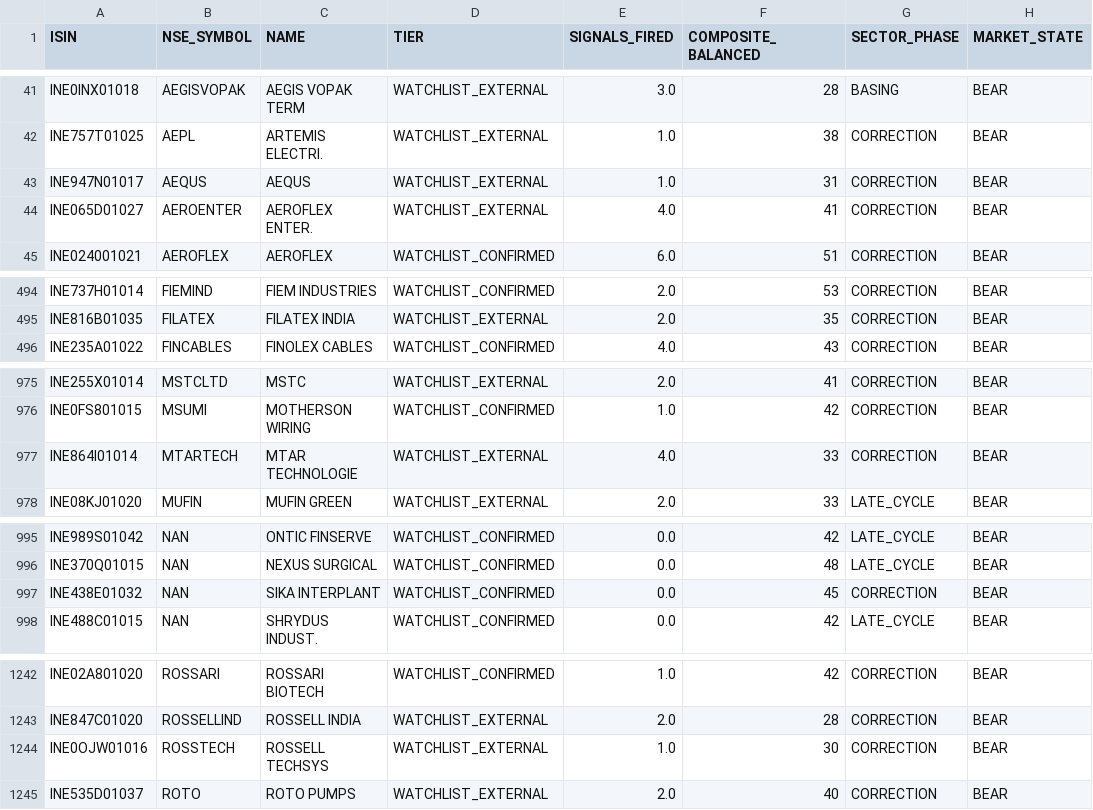
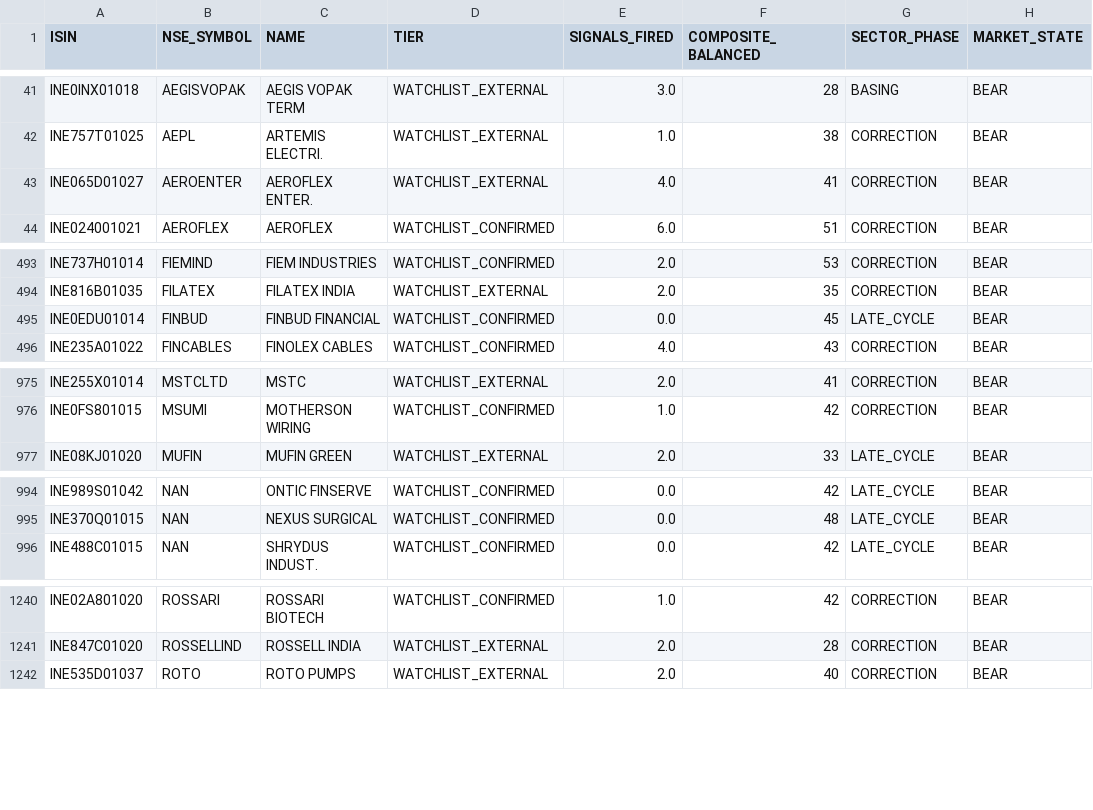
Before and after one commit to rajkshroff/multibagger-alerts, a CSV file: watchlist_for_cloud.csv, drawn as a sheet; only a part is shown, gaps mark what is left out; the diff covers the shown part only.

```diff
--- a/watchlist_for_cloud.csv
+++ b/watchlist_for_cloud.csv
@@ -42,3 +42,2 @@ INE0INX01018,AEGISVOPAK,AEGIS VOPAK TERM,WATCHLIST_EXTERNAL,3.0,28,BASING,BEAR
 INE757T01025,AEPL,ARTEMIS ELECTRI.,WATCHLIST_EXTERNAL,1.0,38,CORRECTION,BEAR
-INE947N01017,AEQUS,AEQUS,WATCHLIST_EXTERNAL,1.0,31,CORRECTION,BEAR
 INE065D01027,AEROENTER,AEROFLEX ENTER.,WATCHLIST_EXTERNAL,4.0,41,CORRECTION,BEAR
@@ -495,2 +494,3 @@ INE737H01014,FIEMIND,FIEM INDUSTRIES,WATCHLIST_CONFIRMED,2.0,53,CORRECTION,BEAR
 INE816B01035,FILATEX,FILATEX INDIA,WATCHLIST_EXTERNAL,2.0,35,CORRECTION,BEAR
+INE0EDU01014,FINBUD,FINBUD FINANCIAL,WATCHLIST_CONFIRMED,0.0,45,LATE_CYCLE,BEAR
 INE235A01022,FINCABLES,FINOLEX CABLES,WATCHLIST_CONFIRMED,4.0,43,CORRECTION,BEAR
@@ -976,3 +976,2 @@ INE255X01014,MSTCLTD,MSTC,WATCHLIST_EXTERNAL,2.0,41,CORRECTION,BEAR
 INE0FS801015,MSUMI,MOTHERSON WIRING,WATCHLIST_CONFIRMED,1.0,42,CORRECTION,BEAR
-INE864I01014,MTARTECH,MTAR TECHNOLOGIE,WATCHLIST_EXTERNAL,4.0,33,CORRECTION,BEAR
 INE08KJ01020,MUFIN,MUFIN GREEN,WATCHLIST_EXTERNAL,2.0,33,LATE_CYCLE,BEAR
@@ -996,3 +995,2 @@ INE989S01042,NAN,ONTIC FINSERVE,WATCHLIST_CONFIRMED,0.0,42,LATE_CYCLE,BEAR
 INE370Q01015,NAN,NEXUS SURGICAL,WATCHLIST_CONFIRMED,0.0,48,LATE_CYCLE,BEAR
-INE438E01032,NAN,SIKA INTERPLANT,WATCHLIST_CONFIRMED,0.0,45,CORRECTION,BEAR
 INE488C01015,NAN,SHRYDUS INDUST.,WATCHLIST_CONFIRMED,0.0,42,LATE_CYCLE,BEAR
@@ -1243,3 +1241,2 @@ INE02A801020,ROSSARI,ROSSARI BIOTECH,WATCHLIST_CONFIRMED,1.0,42,CORRECTION,BEAR
 INE847C01020,ROSSELLIND,ROSSELL INDIA,WATCHLIST_EXTERNAL,2.0,28,CORRECTION,BEAR
-INE0OJW01016,ROSSTECH,ROSSELL TECHSYS,WATCHLIST_EXTERNAL,1.0,30,CORRECTION,BEAR
 INE535D01037,ROTO,ROTO PUMPS,WATCHLIST_EXTERNAL,2.0,40,CORRECTION,BEAR
```
Also changed, not shown: 36 edited cells elsewhere in this file, 2 other files.
